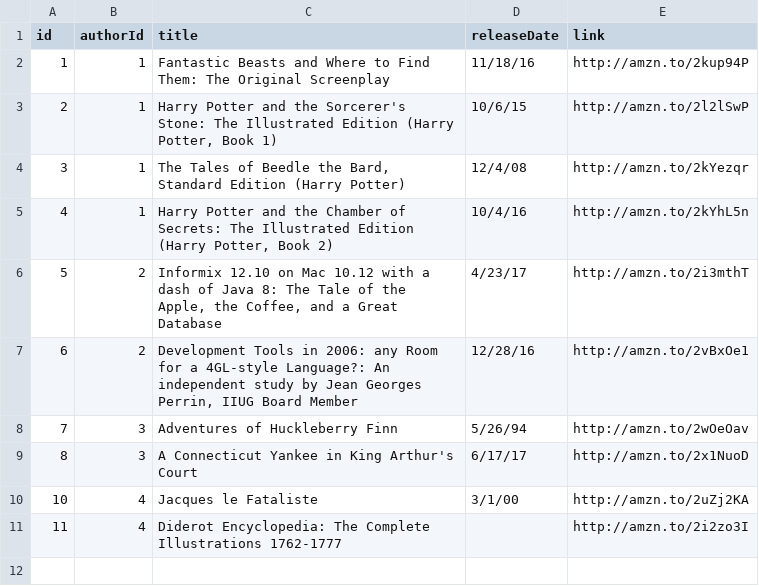
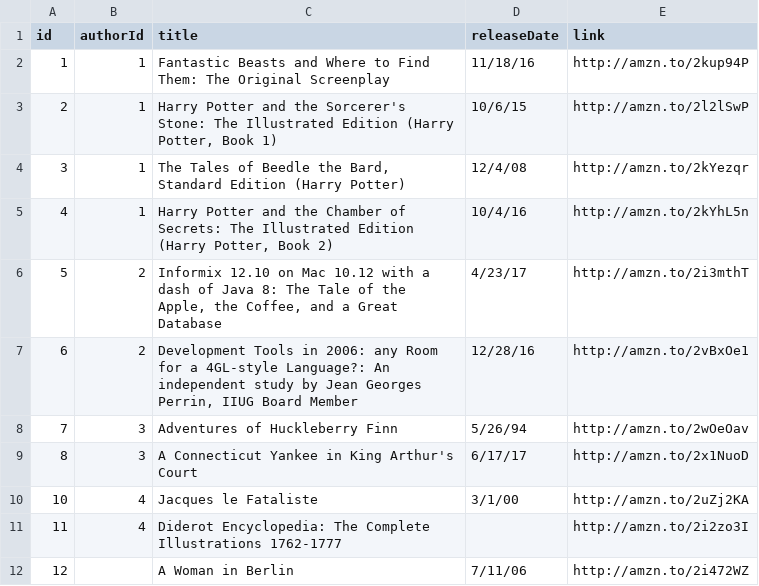
Before and after one commit to jgperrin/net.jgp.labs.spark, a CSV file: data/books.csv, drawn as a sheet; the diff names each change by its address in the sheet, - before the commit and + after, or states it on an @@ line.

```diff
--- a/data/books.csv
+++ b/data/books.csv
+row 12: 12 |  | A Woman in Berlin | 7/11/06 | http://amzn.to/2i472WZ
```
Also changed, not shown: data/authors.csv, 3 other files.
